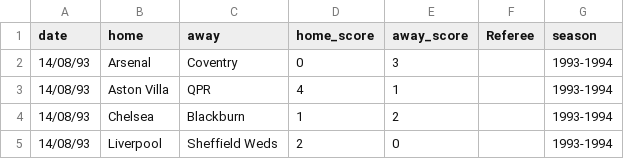
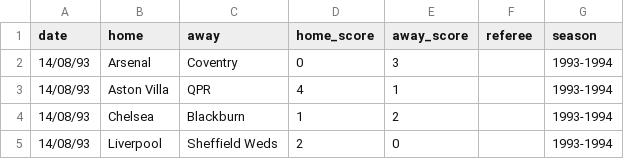
Before and after one commit to dennisseah/english-premier-league, a CSV file: data/data.csv, drawn as a sheet; only a part is shown.

Commit message:
add referees information

```diff
--- a/data/data.csv
+++ b/data/data.csv
@@ -1,2 +1,2 @@
-date,home,away,home_score,away_score,Referee,season
+date,home,away,home_score,away_score,referee,season
 14/08/93,Arsenal,Coventry,0,3,,1993-1994
```
Also changed, not shown: 7 other files.
